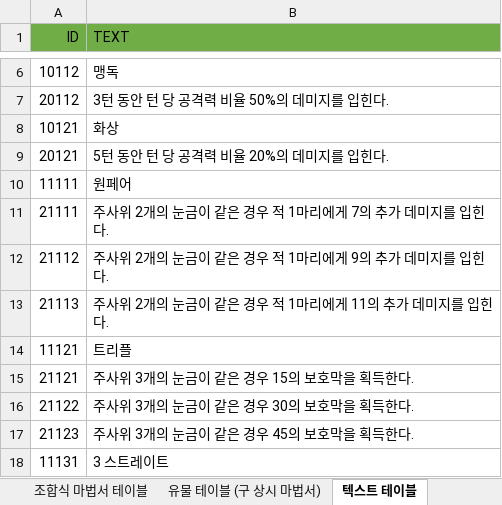
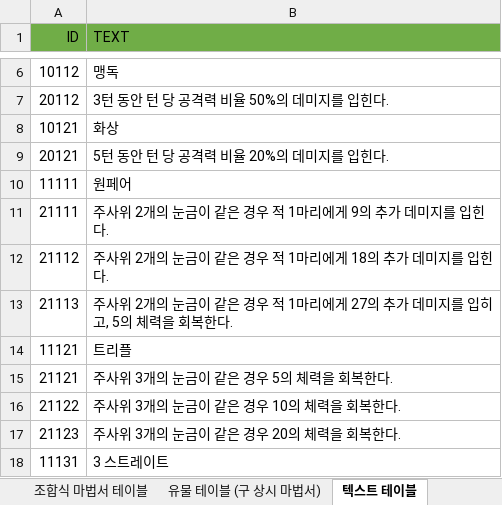
Before and after one commit to somersolt/Wizard-of-Dice, an Excel workbook: 위저드 오브 다이스 데이터 테이블 ver 1.4.xlsx, sheet 텍스트 테이블, drawn as a sheet; only a part is shown, gaps mark what is left out; values as stored, in another font and other column widths than the file's, no borders; the diff covers the shown part only; the diff names each change by its address in the sheet, - before the commit and + after, or states it on an @@ line.

```diff
--- a/위저드 오브 다이스 데이터 테이블 ver 1.4.xlsx (sheet 텍스트 테이블)
+++ b/위저드 오브 다이스 데이터 테이블 ver 1.4.xlsx (sheet 텍스트 테이블)
-B11 (TEXT): 주사위 2개의 눈금이 같은 경우 적 1마리에게 7의 추가 데미지를 입힌다.
+B11 (TEXT): 주사위 2개의 눈금이 같은 경우 적 1마리에게 9의 추가 데미지를 입힌다.
-B12 (TEXT): 주사위 2개의 눈금이 같은 경우 적 1마리에게 9의 추가 데미지를 입힌다.
+B12 (TEXT): 주사위 2개의 눈금이 같은 경우 적 1마리에게 18의 추가 데미지를 입힌다.
-B13 (TEXT): …리에게 11의 추가 데미지를 입힌다.
+B13 (TEXT): …리에게 27의 추가 데미지를 입히고, 5의 체력을 회복한다.
-B15 (TEXT): 주사위 3개의 눈금이 같은 경우 15의 보호막을 획득한다.
+B15 (TEXT): 주사위 3개의 눈금이 같은 경우 5의 체력을 회복한다.
-B16 (TEXT): 주사위 3개의 눈금이 같은 경우 30의 보호막을 획득한다.
+B16 (TEXT): 주사위 3개의 눈금이 같은 경우 10의 체력을 회복한다.
-B17 (TEXT): 주사위 3개의 눈금이 같은 경우 45의 보호막을 획득한다.
+B17 (TEXT): 주사위 3개의 눈금이 같은 경우 20의 체력을 회복한다.
```
Also changed, not shown: 26 edited cells elsewhere in this sheet, sheet 몬스터 테이블, sheet 조합식 마법서 테이블, 3 other files.
